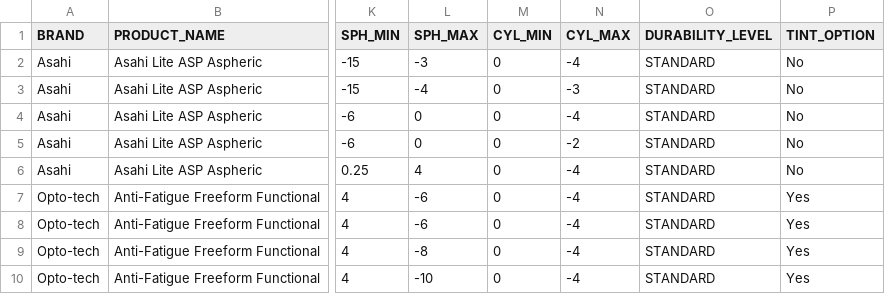
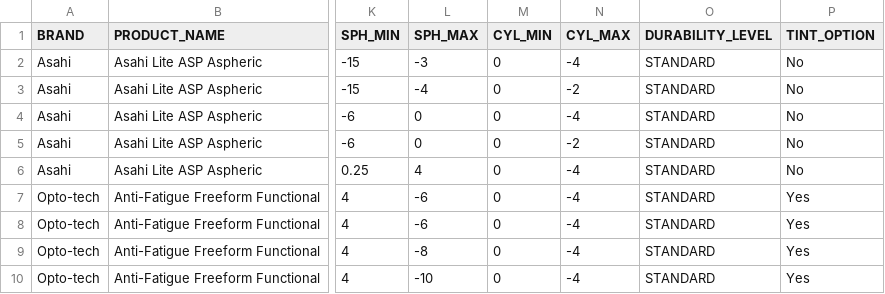
Before and after one commit to kiaraoptometrypx/OL-selector, a CSV file: lens selector.csv, drawn as a sheet; only a part is shown, gaps mark what is left out; the diff names each change by its address in the sheet, - before the commit and + after, or states it on an @@ line.

Commit message:
Update lens selector.csv

```diff
--- a/lens selector.csv
+++ b/lens selector.csv
-N3 (CYL_MAX): -3
+N3 (CYL_MAX): -2
```
